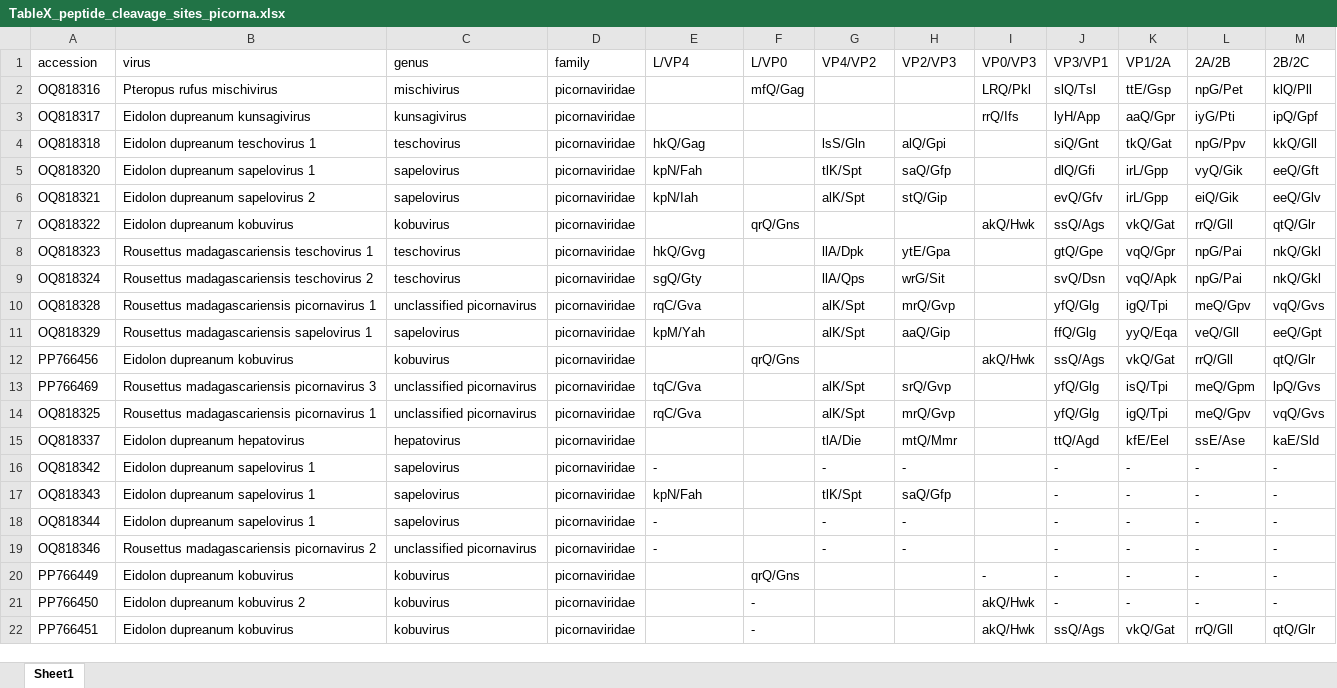
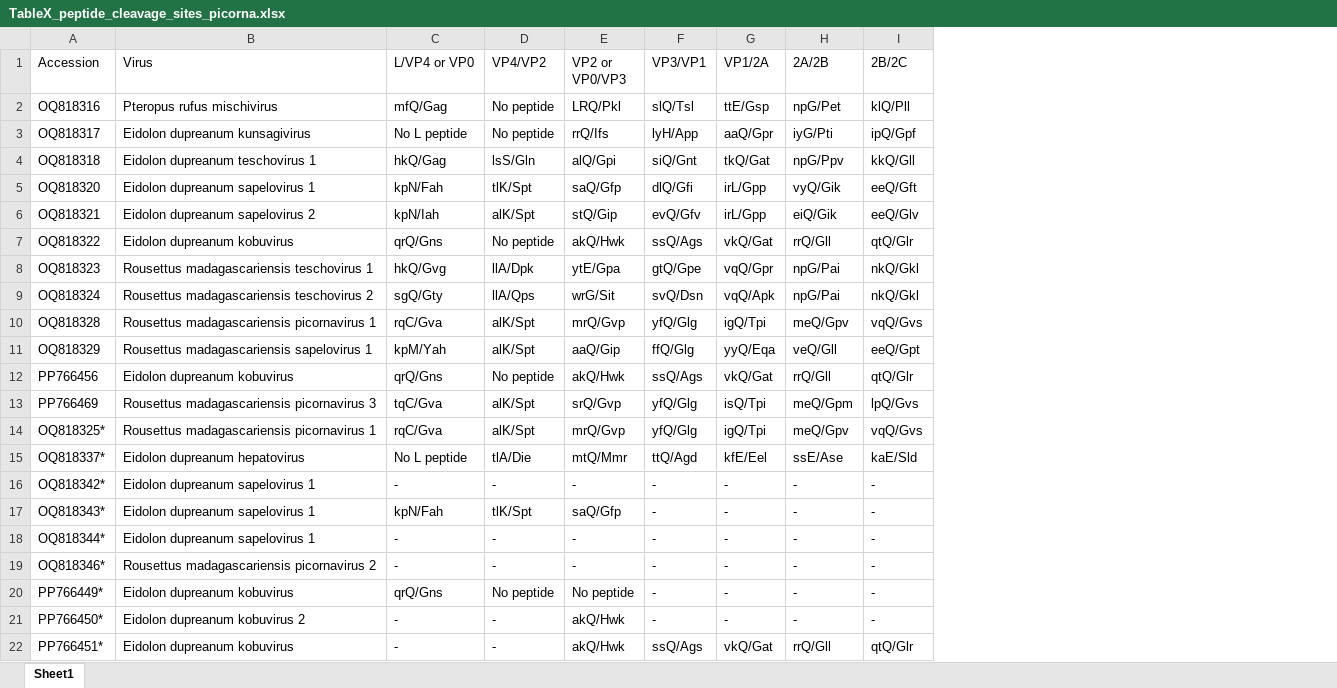
Before and after one commit to brooklabteam/Kettenburg_mada-bat-picornavirus, an Excel workbook: final_tables/TableX_peptide_cleavage_sites_picorna.xlsx, sheet Sheet1, drawn as a sheet; only a part is shown; values as stored, in another font and other column widths than the file's, no cell formats; removed rows and columns are numbered as before the commit, all else as after; the diff covers the shown part only; the diff names each change by its address in the sheet, - before the commit and + after, or states it on an @@ line.

```diff
--- a/final_tables/TableX_peptide_cleavage_sites_picorna.xlsx (sheet Sheet1)
+++ b/final_tables/TableX_peptide_cleavage_sites_picorna.xlsx (sheet Sheet1)
-column C (genus), rows 2-22: mischivirus | kunsagivirus | teschovirus | sapelovirus | sapelovirus | kobuvirus | teschovirus | teschovirus | unclassified picornavirus | sapelovirus | kobuvirus | unclassified picornavirus | unclassified picornavirus | hepatovirus | sapelovirus | sapelovirus | sapelovirus | unclassified picornavirus | kobuvirus | kobuvirus | kobuvirus
-column D (family), rows 2-22: all picornaviridae
-column F (L/VP0), rows 2-22: mfQ/Gag |  |  |  |  | qrQ/Gns |  |  |  |  | qrQ/Gns |  |  |  |  |  |  |  | qrQ/Gns | - | -
-column I (VP0/VP3), rows 2-22: LRQ/Pkl | rrQ/Ifs |  |  |  | akQ/Hwk |  |  |  |  | akQ/Hwk |  |  |  |  |  |  |  | - | akQ/Hwk | akQ/Hwk
-A1: accession
+A1: Accession
-B1: virus
+B1: Virus
-C1: L/VP4
+C1: L/VP4 or VP0
-E1: VP2/VP3
+E1: VP2 or VP0/VP3
-C2 (L/VP4 or VP0): (empty)
+C2 (L/VP4 or VP0): mfQ/Gag
-D2:D3 (VP4/VP2): (empty)
+D2:D3 (VP4/VP2): No peptide
-E2 (VP2 or VP0/VP3): (empty)
+E2 (VP2 or VP0/VP3): LRQ/Pkl
-C3 (L/VP4 or VP0): (empty)
+C3 (L/VP4 or VP0): No L peptide
-E3 (VP2 or VP0/VP3): (empty)
+E3 (VP2 or VP0/VP3): rrQ/Ifs
-C7 (L/VP4 or VP0): (empty)
+C7 (L/VP4 or VP0): qrQ/Gns
-D7 (VP4/VP2): (empty)
+D7 (VP4/VP2): No peptide
-E7 (VP2 or VP0/VP3): (empty)
+E7 (VP2 or VP0/VP3): akQ/Hwk
-C12 (L/VP4 or VP0): (empty)
+C12 (L/VP4 or VP0): qrQ/Gns
-D12 (VP4/VP2): (empty)
+D12 (VP4/VP2): No peptide
-E12 (VP2 or VP0/VP3): (empty)
+E12 (VP2 or VP0/VP3): akQ/Hwk
-A14 (Accession): OQ818325
+A14 (Accession): OQ818325*
-A15 (Accession): OQ818337
+A15 (Accession): OQ818337*
-C15 (L/VP4 or VP0): (empty)
+C15 (L/VP4 or VP0): No L peptide
-A16 (Accession): OQ818342
+A16 (Accession): OQ818342*
-A17 (Accession): OQ818343
+A17 (Accession): OQ818343*
-A18 (Accession): OQ818344
+A18 (Accession): OQ818344*
-A19 (Accession): OQ818346
+A19 (Accession): OQ818346*
-A20 (Accession): PP766449
+A20 (Accession): PP766449*
-C20 (L/VP4 or VP0): (empty)
+C20 (L/VP4 or VP0): qrQ/Gns
-D20 (VP4/VP2): (empty)
+D20 (VP4/VP2): No peptide
-E20 (VP2 or VP0/VP3): (empty)
+E20 (VP2 or VP0/VP3): No peptide
-A21 (Accession): PP766450
+A21 (Accession): PP766450*
-C21:C22 (L/VP4 or VP0): (empty)
+C21:C22 (L/VP4 or VP0): -
-D21:D22 (VP4/VP2): (empty)
+D21:D22 (VP4/VP2): -
-E21:E22 (VP2 or VP0/VP3): (empty)
+E21:E22 (VP2 or VP0/VP3): akQ/Hwk
-A22 (Accession): PP766451
+A22 (Accession): PP766451*
```
Also changed, not shown: 27 edited cells elsewhere in this sheet, cell formats, final_tables/TableX_BLAST_table_calici.xlsx, final_tables/TableX_BLAST_table_picorna.xlsx, 6 other files.
